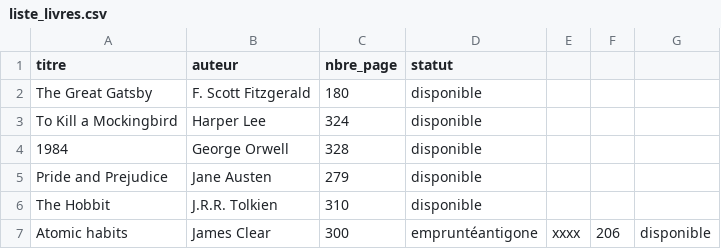
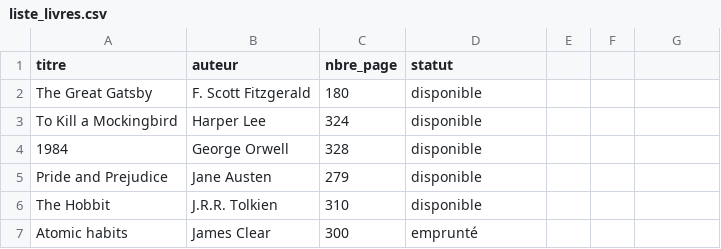
Before and after one commit to mansourYassine/projet-bibliotheque-cmc, a CSV file: liste_livres.csv, drawn as a sheet.

Commit message:
remove a book from csv file

```diff
--- a/liste_livres.csv
+++ b/liste_livres.csv
@@ -6,2 +6,2 @@ titre,auteur,nbre_page,statut
 "The Hobbit","J.R.R. Tolkien",310,disponible
-Atomic habits,James Clear,300,empruntéantigone,xxxx,206,disponible
+Atomic habits,James Clear,300,emprunté
```
